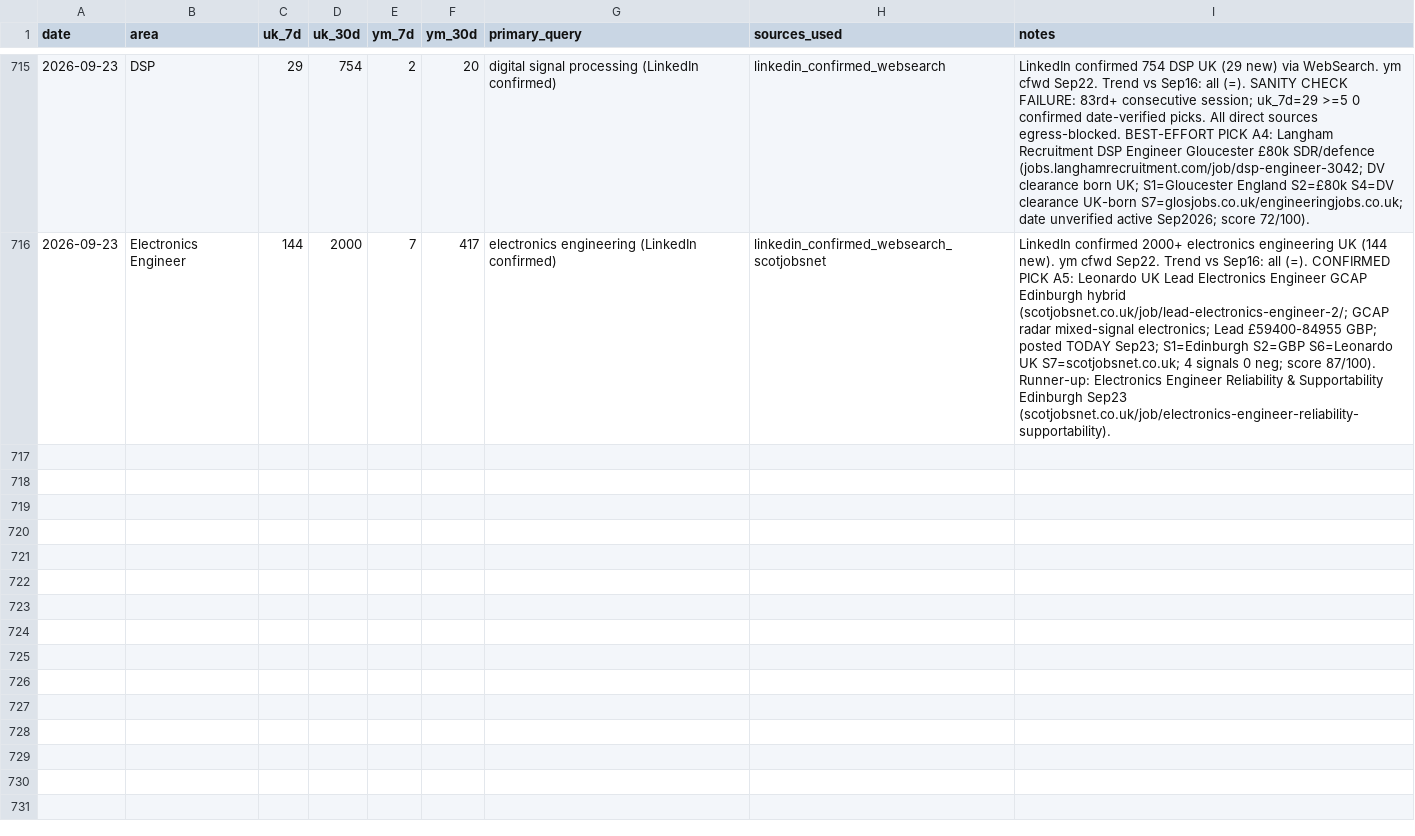
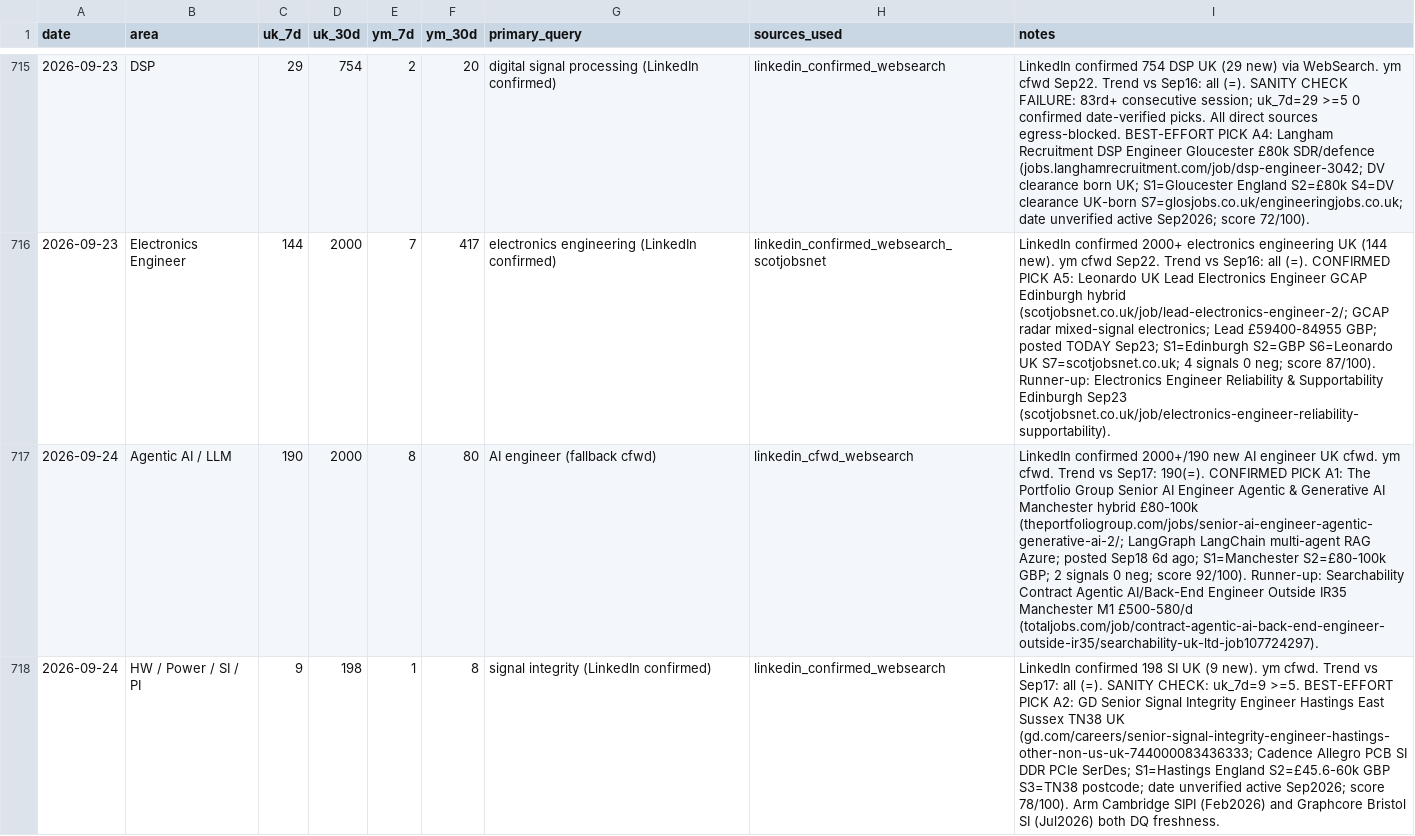
Before and after one commit to BrendanJamesLynskey/job-search-stats, a CSV file: stats/history.csv, drawn as a sheet; only a part is shown, gaps mark what is left out; the diff covers the shown part only; the diff names each change by its address in the sheet, - before the commit and + after, or states it on an @@ line.

```diff
--- a/stats/history.csv
+++ b/stats/history.csv
+row 717: 2026-09-24 | Agentic AI / LLM | 190 | 2000 | 8 | 80 | AI engineer (fallback cfwd) | linkedin_cfwd_websearch | LinkedIn confirmed 2000+/190 new AI engineer UK cfwd. ym cfwd. Trend vs Sep17: 190(=). CONFIRMED PICK A1: The Portfolio Group Senior AI Engineer Agentic & Generative AI Manchester hybrid £80-100k (theportfoliogroup.com/jobs/senior-ai-engineer-agentic-generative-ai-2/; LangGraph LangChain multi-agent RAG Azure; posted Sep18 6d ago; S1=Manchester S2=£80-100k GBP; 2 signals 0 neg; score 92/100). Runner-up: Searchability Contract Agentic AI/Back-End Engineer Outside IR35 Manchester M1 £500-580/d (totaljobs.com/job/contract-agentic-ai-back-end-engineer-outside-ir35/searchability-uk-ltd-job107724297).
+row 718: 2026-09-24 | HW / Power / SI / PI | 9 | 198 | 1 | 8 | signal integrity (LinkedIn confirmed) | linkedin_confirmed_websearch | LinkedIn confirmed 198 SI UK (9 new). ym cfwd. Trend vs Sep17: all (=). SANITY CHECK: uk_7d=9 >=5. BEST-EFFORT PICK A2: GD Senior Signal Integrity Engineer Hastings East Sussex TN38 UK (gd.com/careers/senior-signal-integrity-engineer-hastings-other-non-us-uk-744000083436333; Cadence Allegro PCB SI DDR PCIe SerDes; S1=Hastings England S2=£45.6-60k GBP S3=TN38 postcode; date unverified active Sep2026; score 78/100). Arm Cambridge SIPI (Feb2026) and Graphcore Bristol SI (Jul2026) both DQ freshness.
```
Also changed, not shown: 3 added rows elsewhere in this file.
